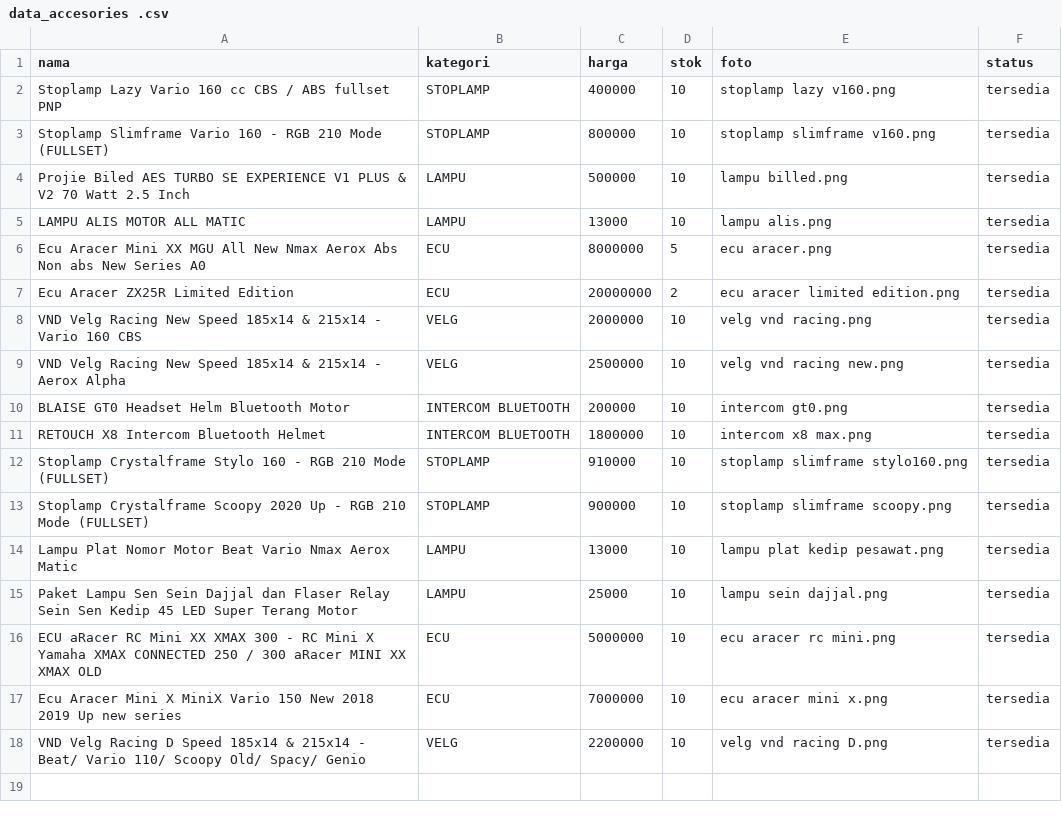
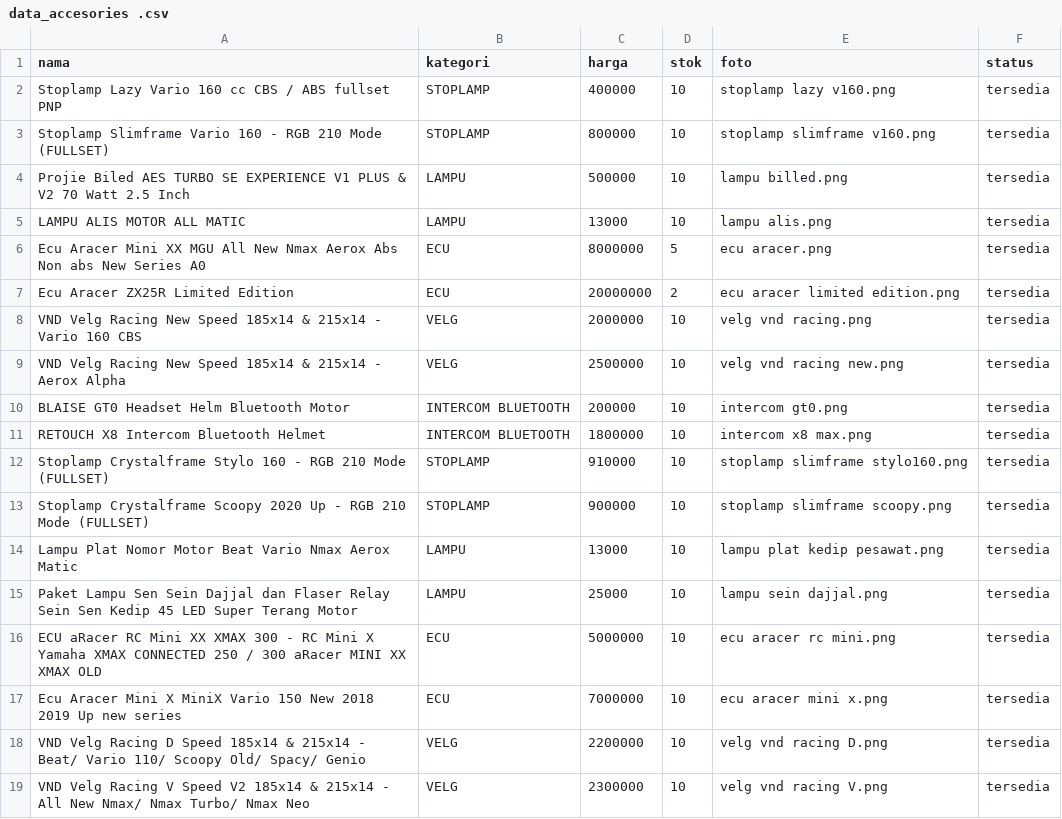
Before and after one commit to 1235sa/variasi-motor-, a CSV file: data_accesories .csv, drawn as a sheet; the diff names each change by its address in the sheet, - before the commit and + after, or states it on an @@ line.

Commit message:
Update data_accesories .csv

```diff
--- a/data_accesories .csv
+++ b/data_accesories .csv
+row 19: VND Velg Racing V Speed V2 185x14 & 215x14 - All New Nmax/ Nmax Turbo/ Nmax Neo | VELG | 2300000 | 10 | velg vnd racing V.png | tersedia
```
